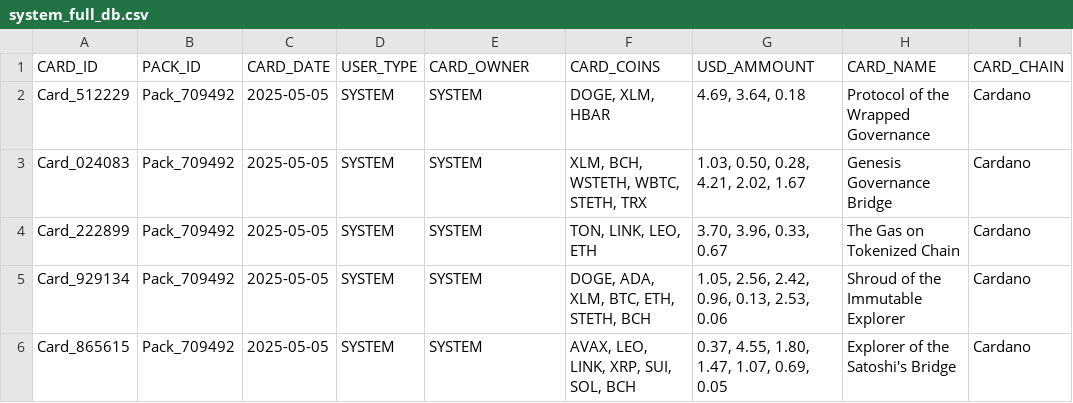
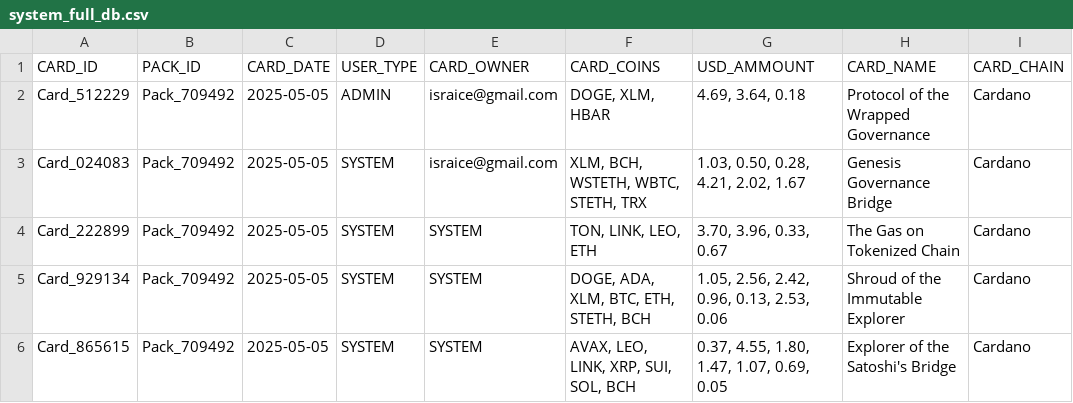
Before and after one commit to israice/flask-cards, a CSV file: core/data/system_full_db.csv, drawn as a sheet; only a part is shown; the diff names each change by its address in the sheet, - before the commit and + after, or states it on an @@ line.

Commit message:
all works need only to fix py after card login

```diff
--- a/core/data/system_full_db.csv
+++ b/core/data/system_full_db.csv
-D2 (USER_TYPE): SYSTEM
+D2 (USER_TYPE): ADMIN
-E2:E3 (CARD_OWNER): SYSTEM
+E2:E3 (CARD_OWNER): israice@gmail.com
```
Also changed, not shown: 3 other files.
